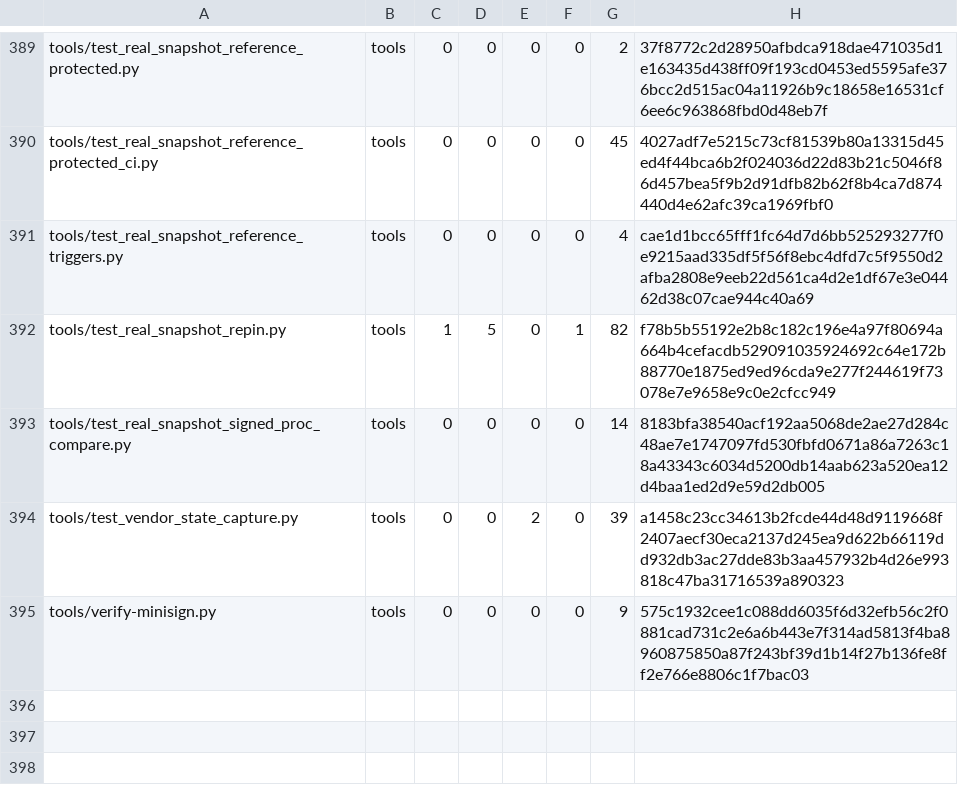
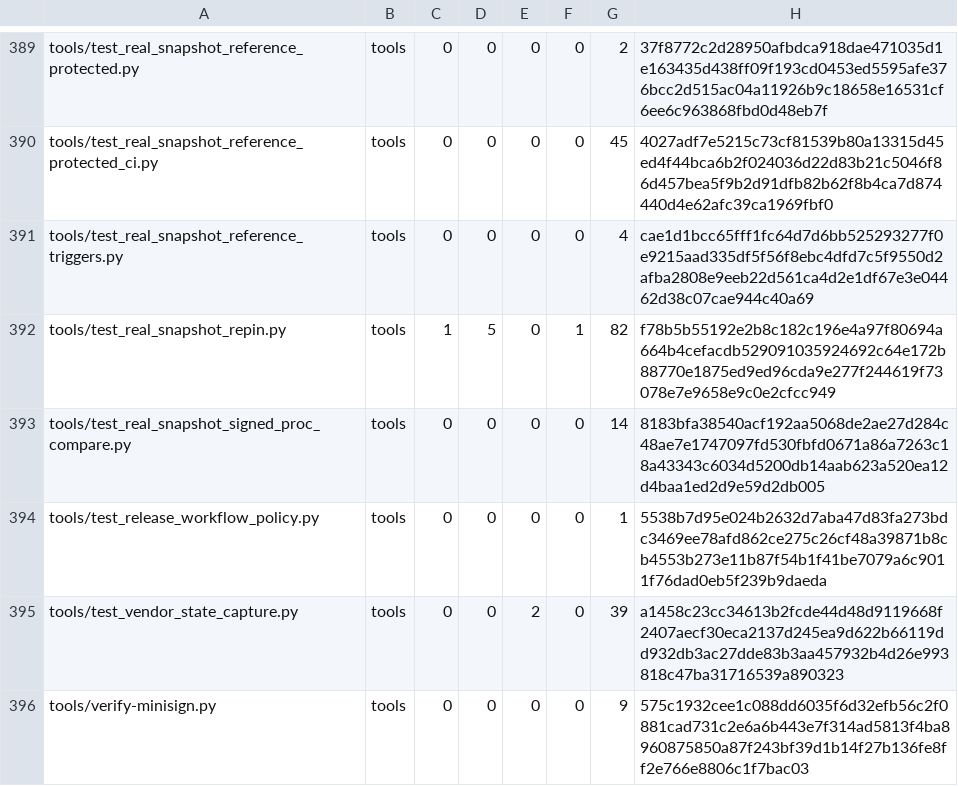
Before and after one commit to cataggar/debz, a TSV file: security/digest-inventory-v1.tsv, drawn as a sheet; only a part is shown, gaps mark what is left out; the diff names each change by its address in the sheet, - before the commit and + after, or states it on an @@ line.

```diff
--- a/security/digest-inventory-v1.tsv
+++ b/security/digest-inventory-v1.tsv
+row 394: tools/test_release_workflow_policy.py | tools | 0 | 0 | 0 | 0 | 1 | 5538b7d95e024b2632d7aba47d83fa273bdc3469ee78afd862ce275c26cf48a39871b8cb4553b273e11b87f54b1f41be7079a6c9011f76dad0eb5f239b9daeda
```
Also changed, not shown: 5 other files.
